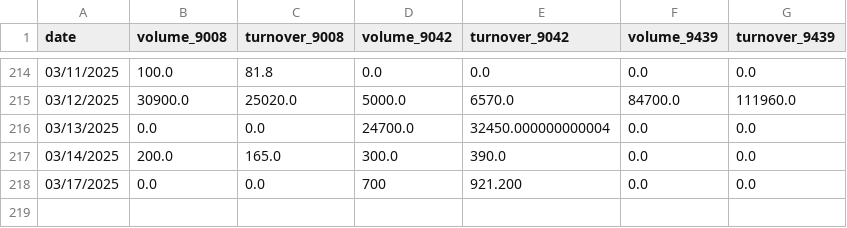
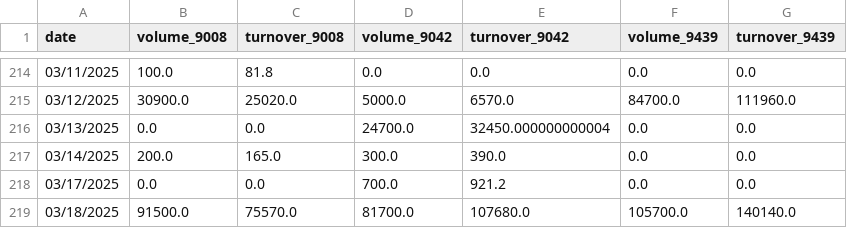
Before and after one commit to Starlight0901/HKEX-AUM-Price-Automation, a CSV file: volume_turnover_aum_data_new.csv, drawn as a sheet; only a part is shown, gaps mark what is left out.

```diff
--- a/volume_turnover_aum_data_new.csv
+++ b/volume_turnover_aum_data_new.csv
@@ -217,2 +217,3 @@ date,volume_9008,turnover_9008,volume_9042,turnover_9042,volume_9439,turnover_94
 03/14/2025,200.0,165.0,300.0,390.0,0.0,0.0
-03/17/2025,0.0,0.0,700,921.200,0.0,0.0
+03/17/2025,0.0,0.0,700.0,921.2,0.0,0.0
+03/18/2025,91500.0,75570.0,81700.0,107680.0,105700.0,140140.0
```
